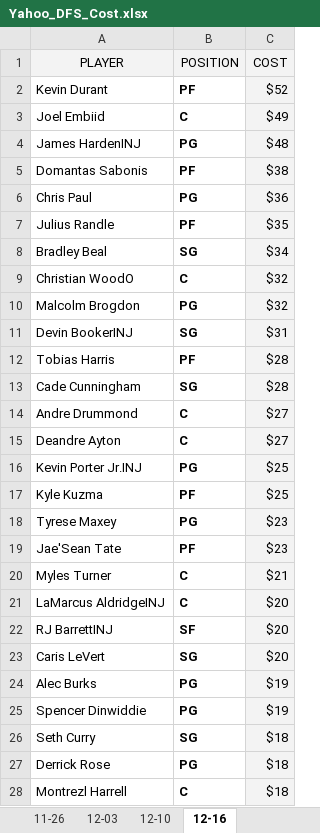
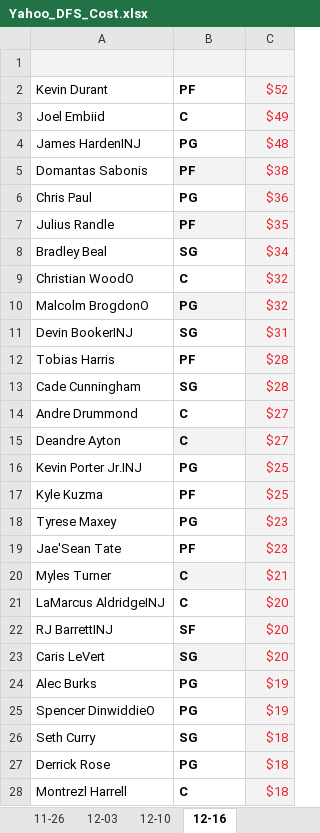
Before and after one commit to ZTFisme/Data-Sets, an Excel workbook: Yahoo_DFS_Cost.xlsx, sheet 12-16, drawn as a sheet; only a part is shown; values as stored, in another font and other column widths than the file's, no borders; the diff covers the shown part only; the diff names each change by its address in the sheet, - before the commit and + after, or states it on an @@ line.

Commit message:
Add files via upload

```diff
--- a/Yahoo_DFS_Cost.xlsx (sheet 12-16)
+++ b/Yahoo_DFS_Cost.xlsx (sheet 12-16)
-row 1: PLAYER | POSITION | COST
+row 1: (empty)
-C2:C28 text colour: black
+C2:C28 text colour: #E7252E
-B5 fill: none
+B5 fill: #F3F3F3
-B7 fill: none
+B7 fill: #F3F3F3
-A10: Malcolm Brogdon
+A10: Malcolm BrogdonO
-B10 fill: none
+B10 fill: #F3F3F3
-B15 fill: none
+B15 fill: #F3F3F3
-B20 fill: none
+B20 fill: #F3F3F3
-B23 fill: none
+B23 fill: #F3F3F3
-A25: Spencer Dinwiddie
+A25: Spencer DinwiddieO
```
Also changed, not shown: 4 edited cells and cell formats elsewhere in this sheet.
